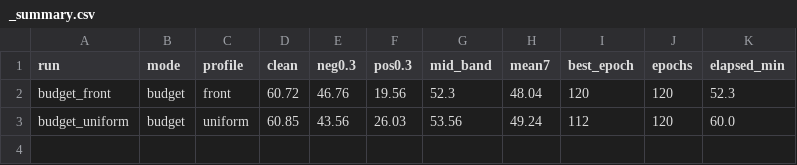
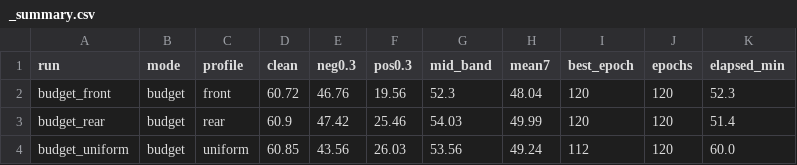
Before and after one commit to DREAMERhyh/2026-Inno-CIM-UCAS-competition, a CSV file: outputs_cifar100/v3_methods/_summary.csv, drawn as a sheet; the diff names each change by its address in the sheet, - before the commit and + after, or states it on an @@ line.

Commit message:
v3: §3.2 budget_rear（综合最优但未达 2pp 判据；预算方向比均匀性更重要）

```diff
--- a/outputs_cifar100/v3_methods/_summary.csv
+++ b/outputs_cifar100/v3_methods/_summary.csv
+row 3: budget_rear | budget | rear | 60.9 | 47.42 | 25.46 | 54.03 | 49.99 | 120 | 120 | 51.4
```
Also changed, not shown: 4 other files.
